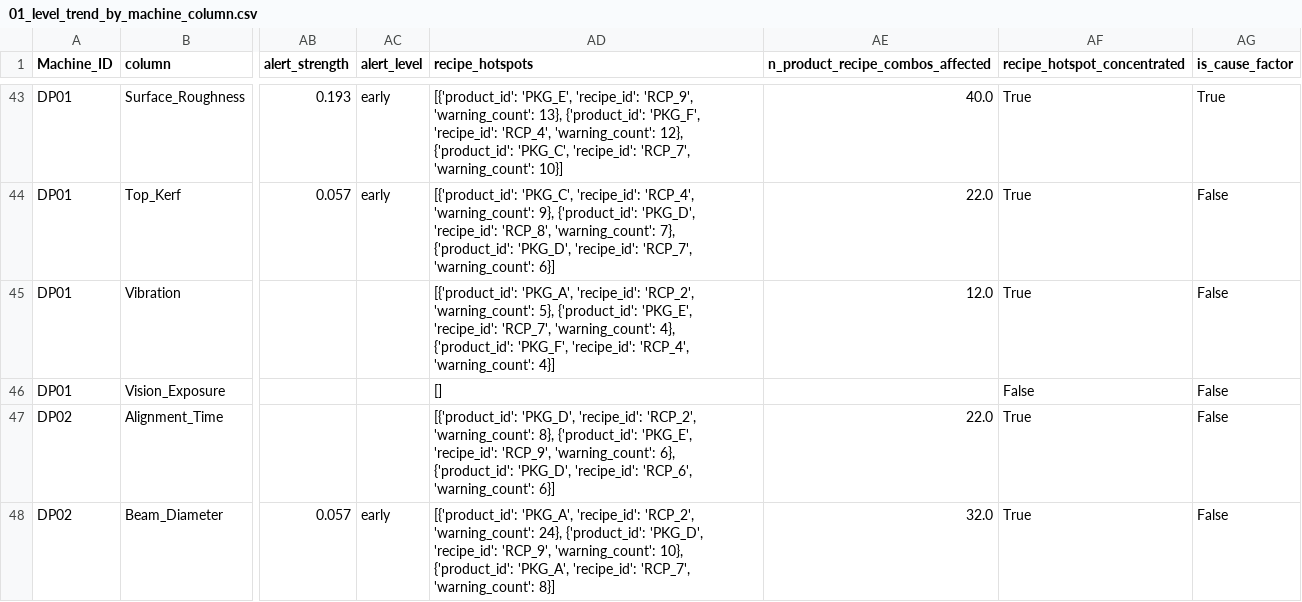
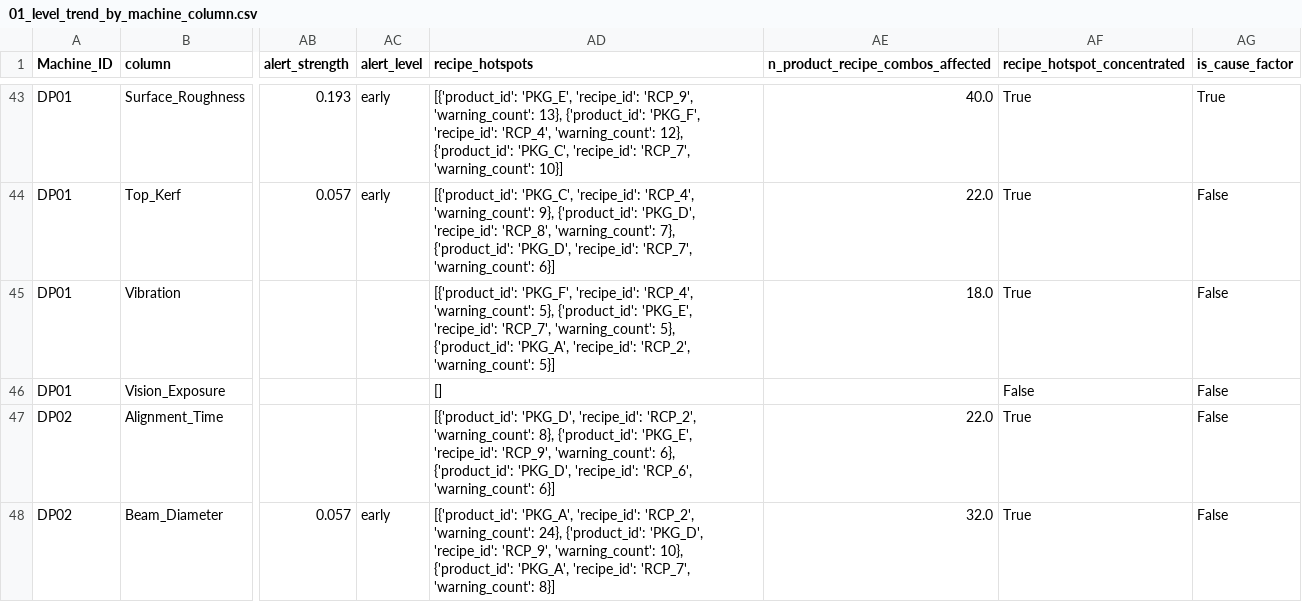
Before and after one commit to Mango-Orange-smoothie/SKSuniC_14th, a CSV file: 26.08.01_Goal5_HealthIndex_Dashboard_김시우/01_level_trend_by_machine_column.csv, drawn as a sheet; only a part is shown, gaps mark what is left out; the diff covers the shown part only; the diff names each change by its address in the sheet, - before the commit and + after, or states it on an @@ line.

```diff
--- a/26.08.01_Goal5_HealthIndex_Dashboard_김시우/01_level_trend_by_machine_column.csv
+++ b/26.08.01_Goal5_HealthIndex_Dashboard_김시우/01_level_trend_by_machine_column.csv
-AD45 (recipe_hotspots): [{'product_id': 'PKG_A', 'recipe_id': 'RCP_2', 'warning_count': 5}, {'product_id': 'PKG_E', 'recipe_id': 'RCP_7', 'warning_count': 4}, {'product_id': 'PKG_F', 'recipe_id': 'RCP_4', 'warning_count': 4}]
+AD45 (recipe_hotspots): [{'product_id': 'PKG_F', 'recipe_id': 'RCP_4', 'warning_count': 5}, {'product_id': 'PKG_E', 'recipe_id': 'RCP_7', 'warning_count': 5}, {'product_id': 'PKG_A', 'recipe_id': 'RCP_2', 'warning_count': 5}]
-AE45 (n_product_recipe_combos_affected): 12.0
+AE45 (n_product_recipe_combos_affected): 18.0
```
Also changed, not shown: 12 edited cells elsewhere in this file, 3 other files.
